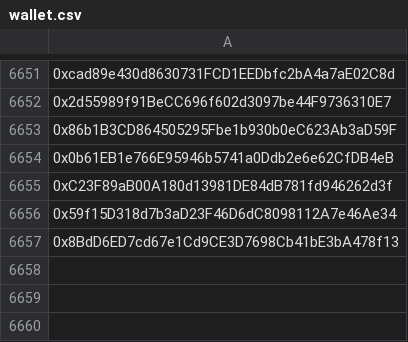
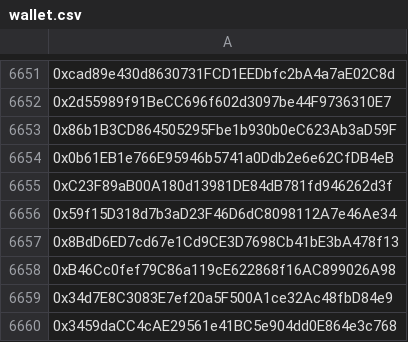
Before and after one commit to mx1000m/MyFiles, a CSV file: wallet.csv, drawn as a sheet; only a part is shown, gaps mark what is left out; the diff names each change by its address in the sheet, - before the commit and + after, or states it on an @@ line.

Commit message:
Update wallet.csv

```diff
--- a/wallet.csv
+++ b/wallet.csv
+row 6658: 0xB46Cc0fef79C86a119cE622868f16AC899026A98
+row 6659: 0x34d7E8C3083E7ef20a5F500A1ce32Ac48fbD84e9
+row 6660: 0x3459daCC4cAE29561e41BC5e904dd0E864e3c768
```
